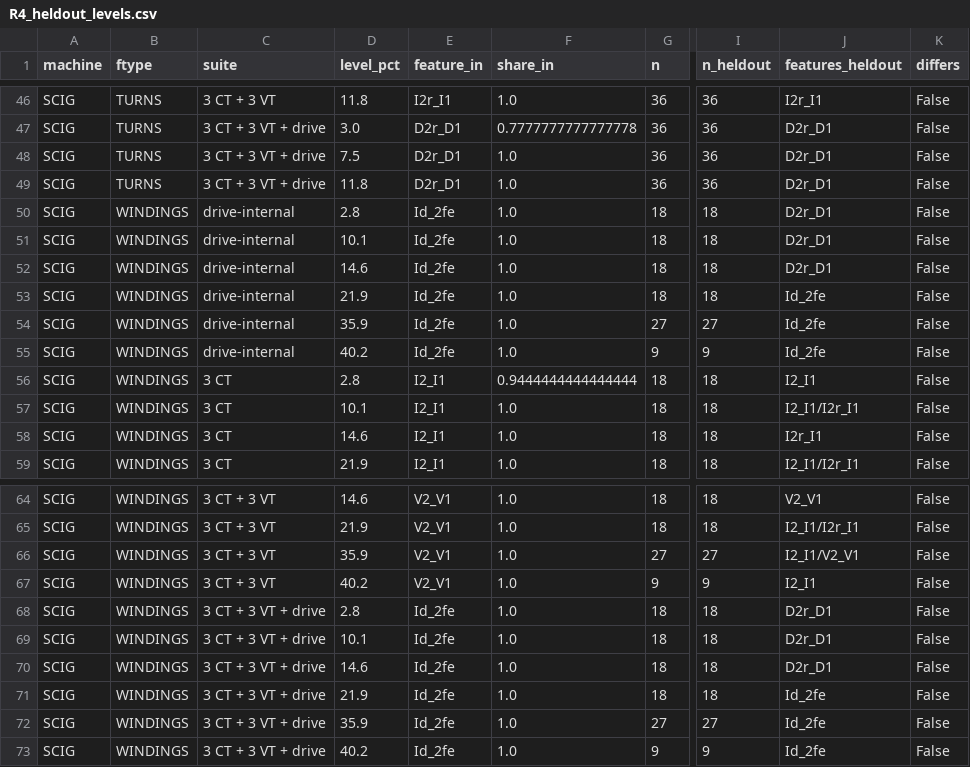
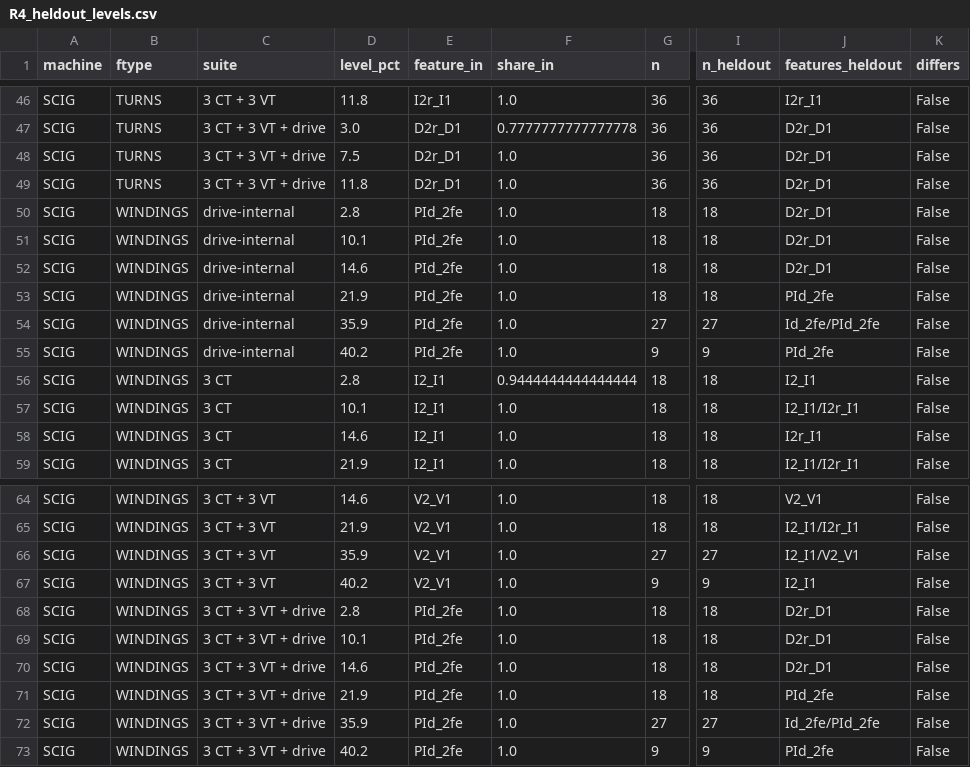
Before and after one commit to htcanseven/Claude, a CSV file: results/tables/R4_heldout_levels.csv, drawn as a sheet; only a part is shown, gaps mark what is left out; the diff names each change by its address in the sheet, - before the commit and + after, or states it on an @@ line.

```diff
--- a/results/tables/R4_heldout_levels.csv
+++ b/results/tables/R4_heldout_levels.csv
-E50:E55 (feature_in): Id_2fe
+E50:E55 (feature_in): PId_2fe
-J53 (features_heldout): Id_2fe
+J53 (features_heldout): PId_2fe
-J54 (features_heldout): Id_2fe
+J54 (features_heldout): Id_2fe/PId_2fe
-J55 (features_heldout): Id_2fe
+J55 (features_heldout): PId_2fe
-E68:E73 (feature_in): Id_2fe
+E68:E73 (feature_in): PId_2fe
-J71 (features_heldout): Id_2fe
+J71 (features_heldout): PId_2fe
-J72 (features_heldout): Id_2fe
+J72 (features_heldout): Id_2fe/PId_2fe
-J73 (features_heldout): Id_2fe
+J73 (features_heldout): PId_2fe
```
Also changed, not shown: results/tables/R3_e90.csv, results/tables/R4_decision_bylevel.csv, 14 other files.
